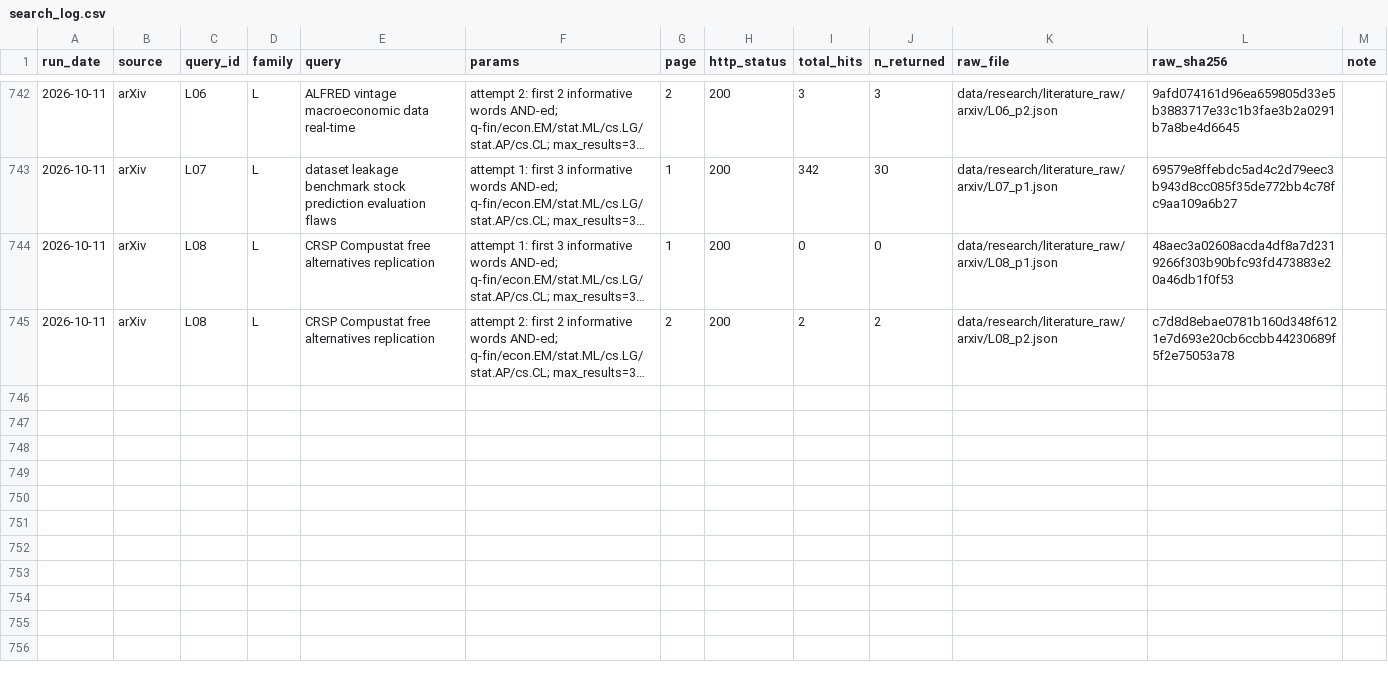
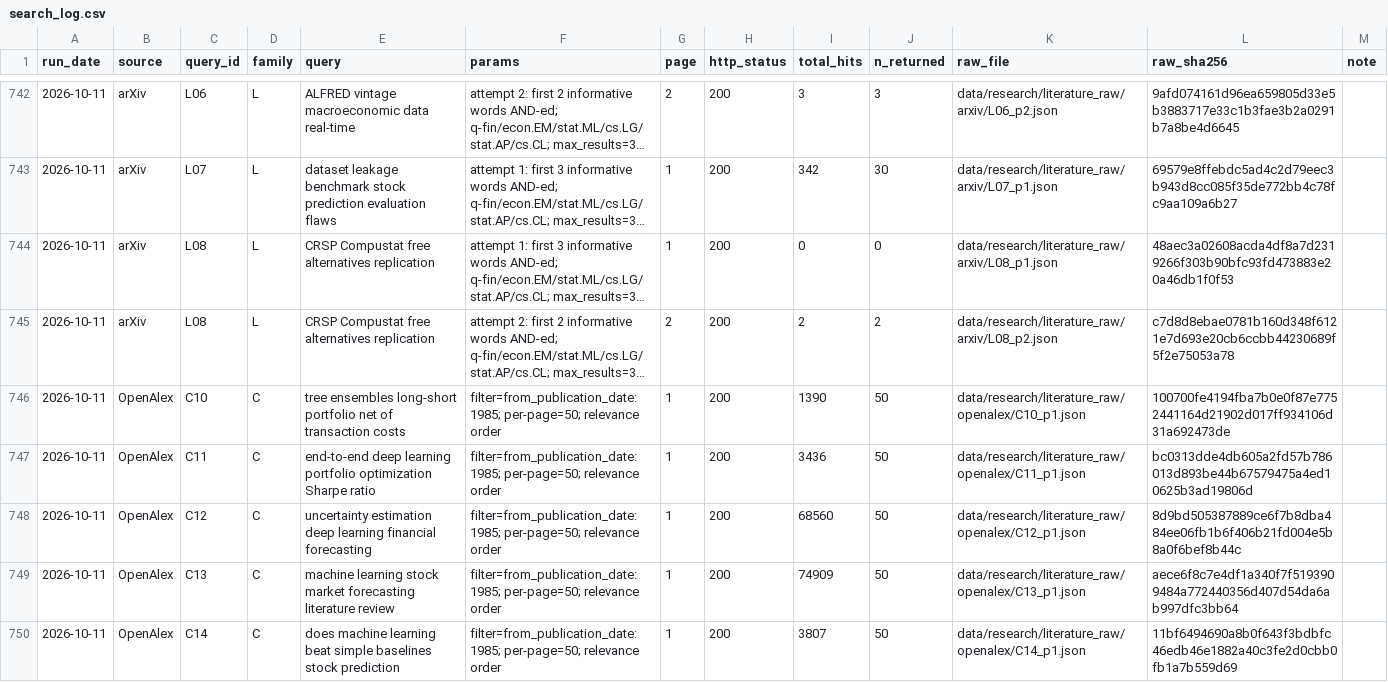
Before and after one commit to iAakash1/miniAladdin, a CSV file: docs/research/market-signal-review-2026-10-11/search_log.csv, drawn as a sheet; only a part is shown, gaps mark what is left out; long unchanged cells end in …; the diff names each change by its address in the sheet, - before the commit and + after, or states it on an @@ line.

```diff
--- a/docs/research/market-signal-review-2026-10-11/search_log.csv
+++ b/docs/research/market-signal-review-2026-10-11/search_log.csv
+row 746: 2026-10-11 | OpenAlex | C10 | C | tree ensembles long-short portfolio net of transaction costs | filter=from_publication_date:1985; per-page=50; relevance order | 1 | 200 | 1390 | 50 | data/research/literature_raw/openalex/C10_p1.json | 100700fe4194fba7b0e0f87e7752441164d21902d017ff934106d31a692473de
+row 747: 2026-10-11 | OpenAlex | C11 | C | end-to-end deep learning portfolio optimization Sharpe ratio | filter=from_publication_date:1985; per-page=50; relevance order | 1 | 200 | 3436 | 50 | data/research/literature_raw/openalex/C11_p1.json | bc0313dde4db605a2fd57b786013d893be44b67579475a4ed10625b3ad19806d
+row 748: 2026-10-11 | OpenAlex | C12 | C | uncertainty estimation deep learning financial forecasting | filter=from_publication_date:1985; per-page=50; relevance order | 1 | 200 | 68560 | 50 | data/research/literature_raw/openalex/C12_p1.json | 8d9bd505387889ce6f7b8dba484ee06fb1b6f406b21fd004e5b8a0f6bef8b44c
+row 749: 2026-10-11 | OpenAlex | C13 | C | machine learning stock market forecasting literature review | filter=from_publication_date:1985; per-page=50; relevance order | 1 | 200 | 74909 | 50 | data/research/literature_raw/openalex/C13_p1.json | aece6f8c7e4df1a340f7f5193909484a772440356d407d54da6ab997dfc3bb64
+row 750: 2026-10-11 | OpenAlex | C14 | C | does machine learning beat simple baselines stock prediction | filter=from_publication_date:1985; per-page=50; relevance order | 1 | 200 | 3807 | 50 | data/research/literature_raw/openalex/C14_p1.json | 11bf6494690a8b0f643f3bdbfc46edb46e1882a40c3fe2d0cbb0fb1a7b559d69
```
Also changed, not shown: docs/research/market-signal-review-2026-10-11/signals_core.csv, 18 other files.
